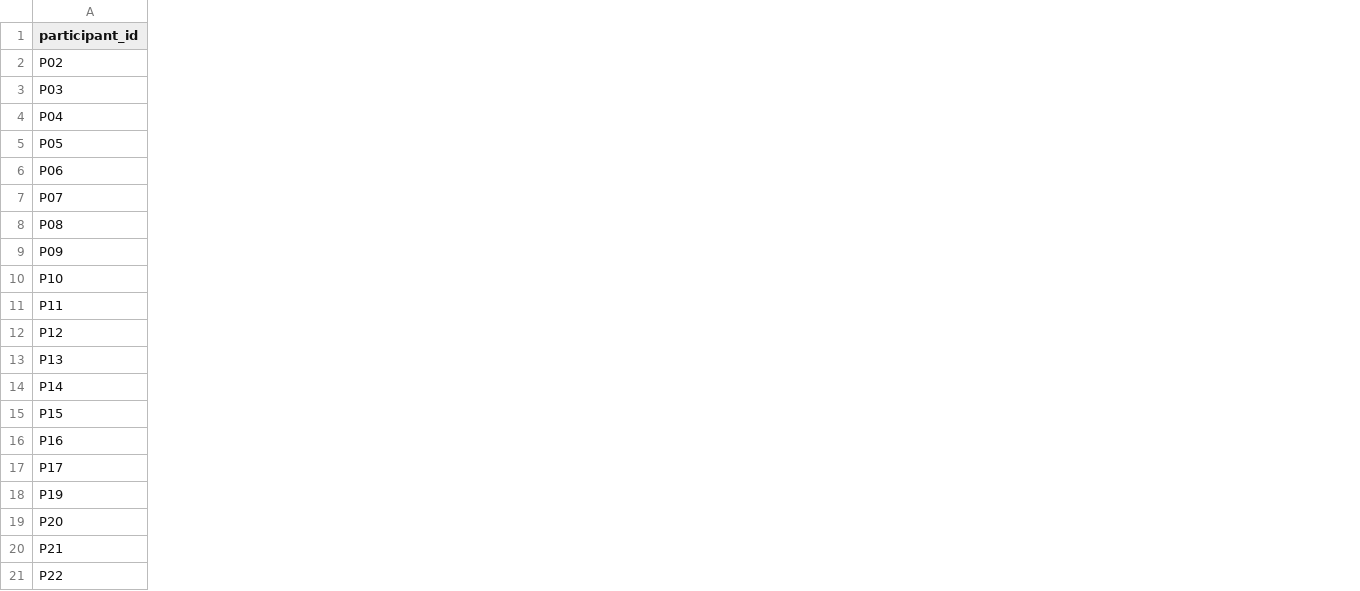
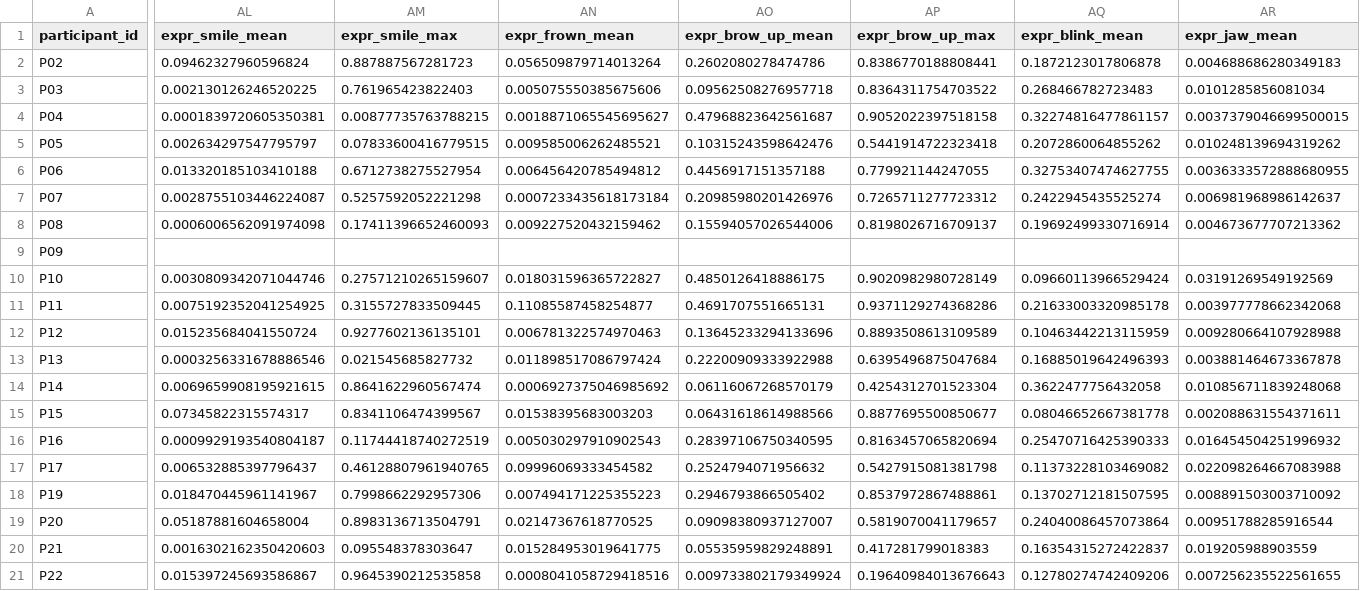
Before and after one commit to Ashikvk18/storm-capstone-report, a CSV file: data/features.csv, drawn as a sheet; only a part is shown, gaps mark what is left out; the diff covers the shown part only; the diff names each change by its address in the sheet, - before the commit and + after, or states it on an @@ line.

Commit message:
Regenerate features.csv with facial expression aggregates
Adds 9 expr_* columns from the completed MediaPipe blendshape pass.
P09 stays NaN (no webcam overlay); P04/P07 keep missingness flags.

```diff
--- a/data/features.csv
+++ b/data/features.csv
+column AL (expr_smile_mean), rows 2-21: 0.09462327960596824 | 0.002130126246520225 | 0.0001839720605350381 | 0.002634297547795797 | 0.013320185103410188 | 0.0028755103446224087 | 0.0006006562091974098 |  | 0.0030809342071044746 | 0.0075192352041254925 | 0.015235684041550724 | 0.0003256331678886546 | 0.0069659908195921615 | 0.07345822315574317 | 0.0009929193540804187 | 0.006532885397796437 | 0.018470445961141967 | 0.05187881604658004 | 0.0016302162350420603 | 0.015397245693586867
+column AM (expr_smile_max), rows 2-21: 0.887887567281723 | 0.761965423822403 | 0.00877735763788215 | 0.07833600416779515 | 0.6712738275527954 | 0.5257592052221298 | 0.17411396652460093 |  | 0.27571210265159607 | 0.3155727833509445 | 0.9277602136135101 | 0.021545685827732 | 0.8641622960567474 | 0.8341106474399567 | 0.11744418740272519 | 0.46128807961940765 | 0.7998662292957306 | 0.8983136713504791 | 0.095548378303647 | 0.9645390212535858
+column AN (expr_frown_mean), rows 2-21: 0.056509879714013264 | 0.005075550385675606 | 0.0018871065545695627 | 0.009585006262485521 | 0.006456420785494812 | 0.0007233435618173184 | 0.009227520432159462 |  | 0.018031596365722827 | 0.11085587458254877 | 0.006781322574970463 | 0.011898517086797424 | 0.0006927375046985692 | 0.01538395683003203 | 0.005030297910902543 | 0.09996069333454582 | 0.007494171225355223 | 0.02147367618770525 | 0.015284953019641775 | 0.0008041058729418516
+column AO (expr_brow_up_mean), rows 2-21: 0.2602080278474786 | 0.09562508276957718 | 0.47968823642561687 | 0.10315243598642476 | 0.4456917151357188 | 0.20985980201426976 | 0.15594057026544006 |  | 0.4850126418886175 | 0.4691707551665131 | 0.13645233294133696 | 0.22200909333922988 | 0.06116067268570179 | 0.06431618614988566 | 0.28397106750340595 | 0.2524794071956632 | 0.2946793866505402 | 0.09098380937127007 | 0.05535959829248891 | 0.009733802179349924
+column AP (expr_brow_up_max), rows 2-21: 0.8386770188808441 | 0.8364311754703522 | 0.9052022397518158 | 0.5441914722323418 | 0.779921144247055 | 0.7265711277723312 | 0.8198026716709137 |  | 0.9020982980728149 | 0.9371129274368286 | 0.8893508613109589 | 0.6395496875047684 | 0.4254312701523304 | 0.8877695500850677 | 0.8163457065820694 | 0.5427915081381798 | 0.8537972867488861 | 0.5819070041179657 | 0.417281799018383 | 0.19640984013676643
+column AQ (expr_blink_mean), rows 2-21: 0.1872123017806878 | 0.268466782723483 | 0.32274816477861157 | 0.2072860064855262 | 0.32753407474627755 | 0.2422945435525274 | 0.19692499330716914 |  | 0.09660113966529424 | 0.21633003320985178 | 0.10463442213115959 | 0.16885019642496393 | 0.3622477756432058 | 0.08046652667381778 | 0.25470716425390333 | 0.11373228103469082 | 0.13702712181507595 | 0.24040086457073864 | 0.16354315272422837 | 0.12780274742409206
+column AR (expr_jaw_mean), rows 2-21: 0.004688686280349183 | 0.0101285856081034 | 0.0037379046699500015 | 0.010248139694319262 | 0.0036333572888680955 | 0.006981968986142637 | 0.004673677707213362 |  | 0.03191269549192569 | 0.003977778662342068 | 0.009280664107928988 | 0.003881464673367878 | 0.010856711839248068 | 0.002088631554371611 | 0.016454504251996932 | 0.022098264667083988 | 0.008891503003710092 | 0.00951788285916544 | 0.019205988903559 | 0.007256235522561655
```
Also changed, not shown: 2 added columns elsewhere in this file.
